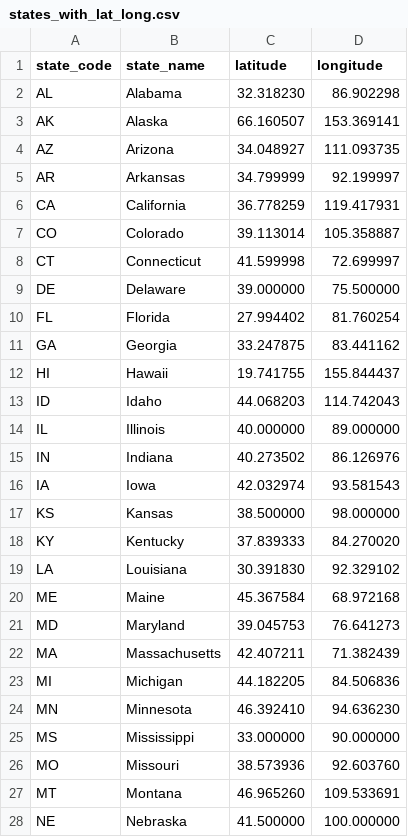
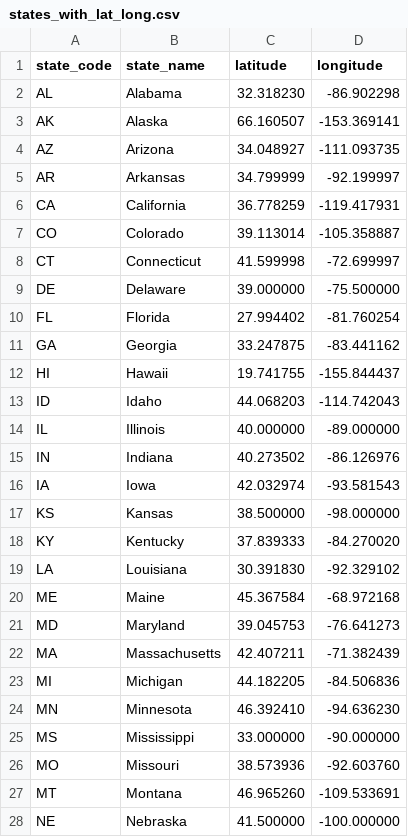
Before and after one commit to sanilveeravu/capstone_climate_project, a CSV file: data/lookup_data/states_with_lat_long.csv, drawn as a sheet; only a part is shown; the diff covers the shown part only.

```diff
--- a/data/lookup_data/states_with_lat_long.csv
+++ b/data/lookup_data/states_with_lat_long.csv
@@ -1,28 +1,28 @@
 state_code,state_name,latitude,longitude
-AL,Alabama,32.318230, 86.902298
-AK,Alaska,66.160507, 153.369141
-AZ,Arizona,34.048927, 111.093735
-AR,Arkansas,34.799999, 92.199997
-CA,California,36.778259, 119.417931
-CO,Colorado,39.113014, 105.358887
-CT,Connecticut,41.599998, 72.699997
-DE,Delaware,39.000000, 75.500000
-FL,Florida,27.994402, 81.760254
-GA,Georgia,33.247875, 83.441162
-HI,Hawaii,19.741755, 155.844437
-ID,Idaho,44.068203, 114.742043
-IL,Illinois,40.000000, 89.000000
-IN,Indiana,40.273502, 86.126976
-IA,Iowa,42.032974, 93.581543
-KS,Kansas,38.500000, 98.000000
-KY,Kentucky,37.839333, 84.270020
-LA,Louisiana,30.391830, 92.329102
-ME,Maine,45.367584, 68.972168
-MD,Maryland,39.045753, 76.641273
-MA,Massachusetts,42.407211, 71.382439
-MI,Michigan,44.182205, 84.506836
-MN,Minnesota,46.392410, 94.636230
-MS,Mississippi,33.000000, 90.000000
-MO,Missouri,38.573936, 92.603760
-MT,Montana,46.965260, 109.533691
-NE,Nebraska,41.500000, 100.000000
+AL,Alabama,32.318230,-86.902298
+AK,Alaska,66.160507,-153.369141
+AZ,Arizona,34.048927,-111.093735
+AR,Arkansas,34.799999,-92.199997
+CA,California,36.778259,-119.417931
+CO,Colorado,39.113014,-105.358887
+CT,Connecticut,41.599998,-72.699997
+DE,Delaware,39.000000,-75.500000
+FL,Florida,27.994402,-81.760254
+GA,Georgia,33.247875,-83.441162
+HI,Hawaii,19.741755,-155.844437
+ID,Idaho,44.068203,-114.742043
+IL,Illinois,40.000000,-89.000000
+IN,Indiana,40.273502,-86.126976
+IA,Iowa,42.032974,-93.581543
+KS,Kansas,38.500000,-98.000000
+KY,Kentucky,37.839333,-84.270020
+LA,Louisiana,30.391830,-92.329102
+ME,Maine,45.367584,-68.972168
+MD,Maryland,39.045753,-76.641273
+MA,Massachusetts,42.407211,-71.382439
+MI,Michigan,44.182205,-84.506836
+MN,Minnesota,46.392410,-94.636230
+MS,Mississippi,33.000000,-90.000000
+MO,Missouri,38.573936,-92.603760
+MT,Montana,46.965260,-109.533691
+NE,Nebraska,41.500000,-100.000000
```
Also changed, not shown: 33 edited cells elsewhere in this file, data/cleaned_data/prcpdata_with_lat_long_yearly.csv, data/cleaned_data/snowdata_with_lat_long_yearly.csv, 11 other files.
